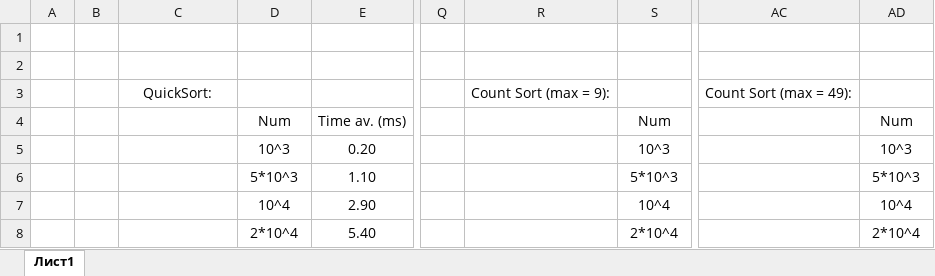
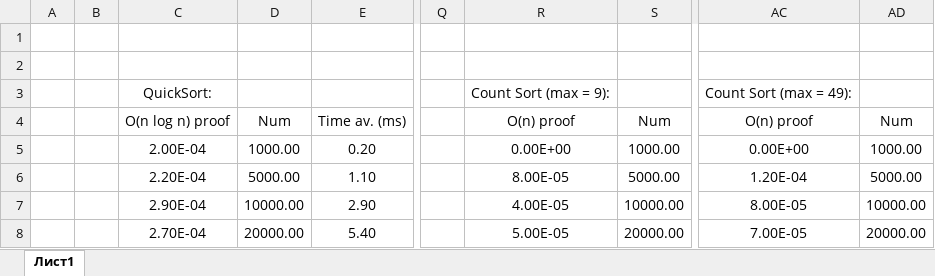
Before and after one commit to Python3xsssss/QSort-test, an Excel workbook: Sorts_test.xlsx, sheet Лист1, drawn as a sheet; only a part is shown, gaps mark what is left out; values as stored, in another font and other column widths than the file's, no borders; charts and pictures not drawn; the diff covers the shown part only; the diff names each change by its address in the sheet, - before the commit and + after, or states it on an @@ line.

Commit message:
Modified Sorts_test.xlsx

```diff
--- a/Sorts_test.xlsx (sheet Лист1)
+++ b/Sorts_test.xlsx (sheet Лист1)
-C4: (empty)
+C4: O(n log n) proof
-R4: (empty)
+R4: O(n) proof
-AC4: (empty)
+AC4: O(n) proof
-C5: (empty)
+C5: 2.00E-04
-D5: 10^3
+D5: 1000.00
-R5: (empty)
+R5: 0.00E+00
-S5: 10^3
+S5: 1000.00
-AC5: (empty)
+AC5: 0.00E+00
-AD5: 10^3
+AD5: 1000.00
-C6: (empty)
+C6: 2.20E-04
-D6: 5*10^3
+D6: 5000.00
-R6: (empty)
+R6: 8.00E-05
-S6: 5*10^3
+S6: 5000.00
-AC6: (empty)
+AC6: 1.20E-04
-AD6: 5*10^3
+AD6: 5000.00
-C7: (empty)
+C7: 2.90E-04
-D7: 10^4
+D7: 10000.00
-R7: (empty)
+R7: 4.00E-05
-S7: 10^4
+S7: 10000.00
-AC7: (empty)
+AC7: 8.00E-05
-AD7: 10^4
+AD7: 10000.00
-C8: (empty)
+C8: 2.70E-04
-D8: 2*10^4
+D8: 20000.00
-R8: (empty)
+R8: 5.00E-05
-S8: 2*10^4
+S8: 20000.00
-AC8: (empty)
+AC8: 7.00E-05
-AD8: 2*10^4
+AD8: 20000.00
```
Also changed, not shown: 30 edited cells elsewhere in this sheet, charts or pictures.
